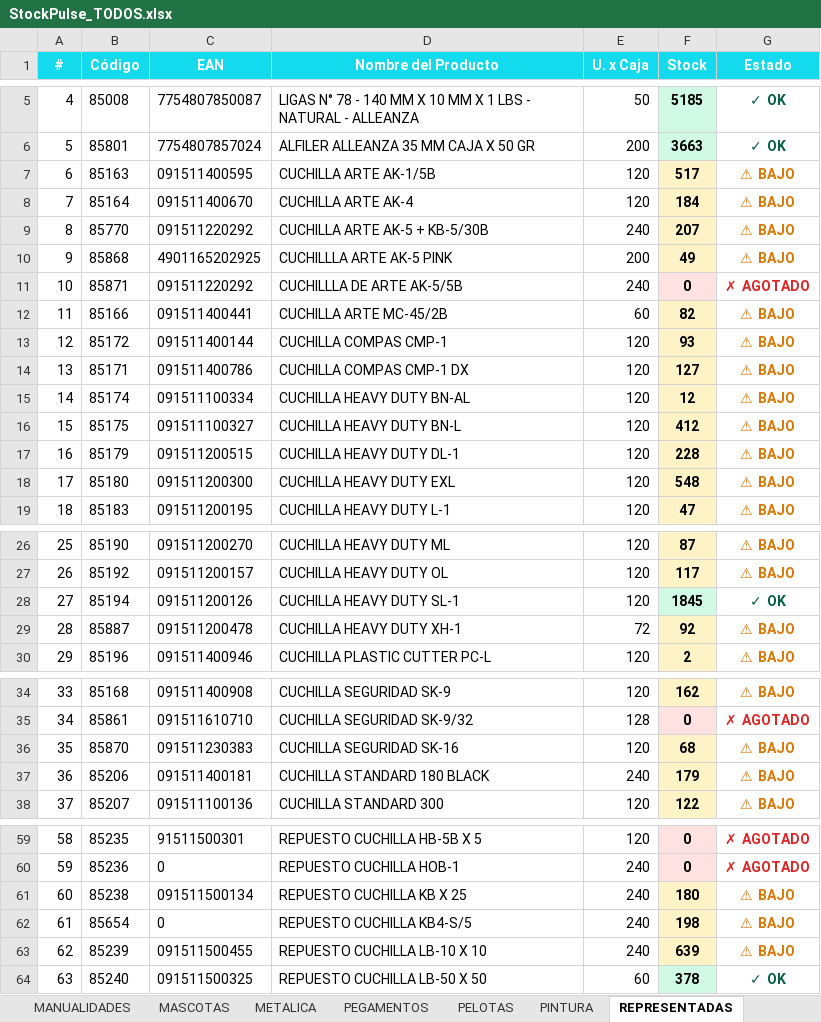
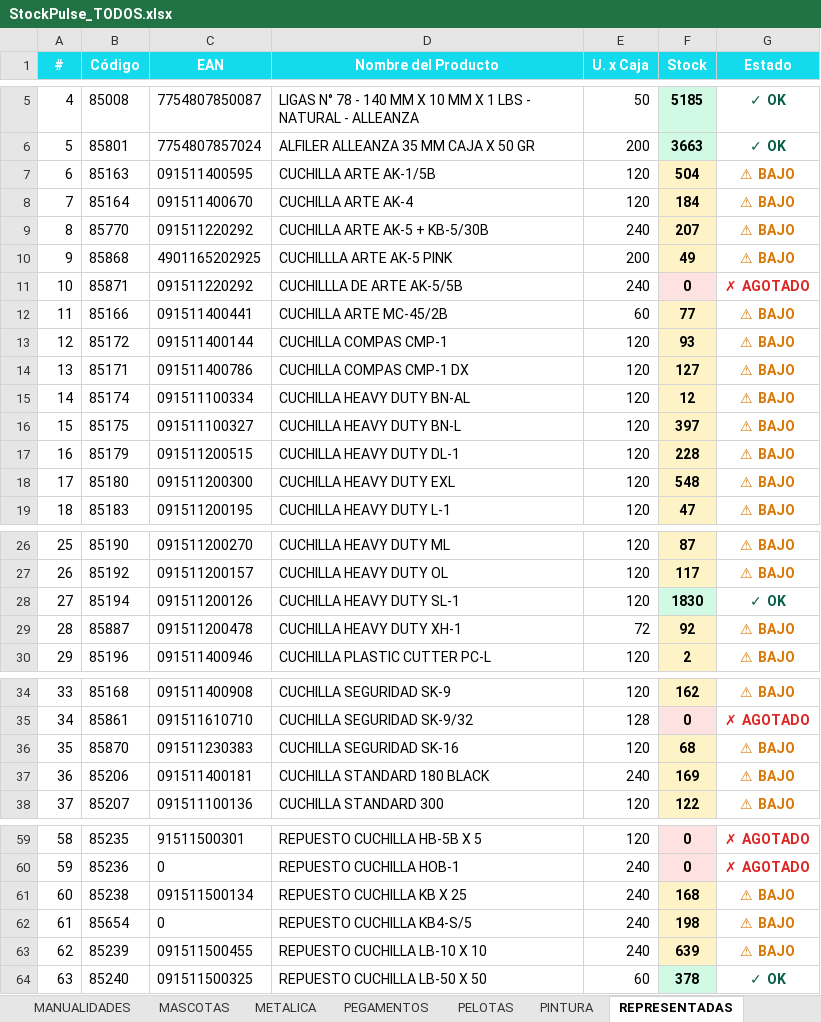
Before and after one commit to CarlosCus1/Stock_Reporter, an Excel workbook: reports/StockPulse_TODOS.xlsx, sheet REPRESENTADAS, drawn as a sheet; only a part is shown, gaps mark what is left out; values as stored, in another font and other column widths than the file's, no borders; the diff names each change by its address in the sheet, - before the commit and + after, or states it on an @@ line.

```diff
--- a/reports/StockPulse_TODOS.xlsx (sheet REPRESENTADAS)
+++ b/reports/StockPulse_TODOS.xlsx (sheet REPRESENTADAS)
-F7 (Stock): 517
+F7 (Stock): 504
-F12 (Stock): 82
+F12 (Stock): 77
-F16 (Stock): 412
+F16 (Stock): 397
-F28 (Stock): 1845
+F28 (Stock): 1830
-F37 (Stock): 179
+F37 (Stock): 169
-F61 (Stock): 180
+F61 (Stock): 168
```
Also changed, not shown: sheet Resumen, reports/StockPulse_ESCOLAR.xlsx, reports/StockPulse_PELOTAS.xlsx, 1 other file.
